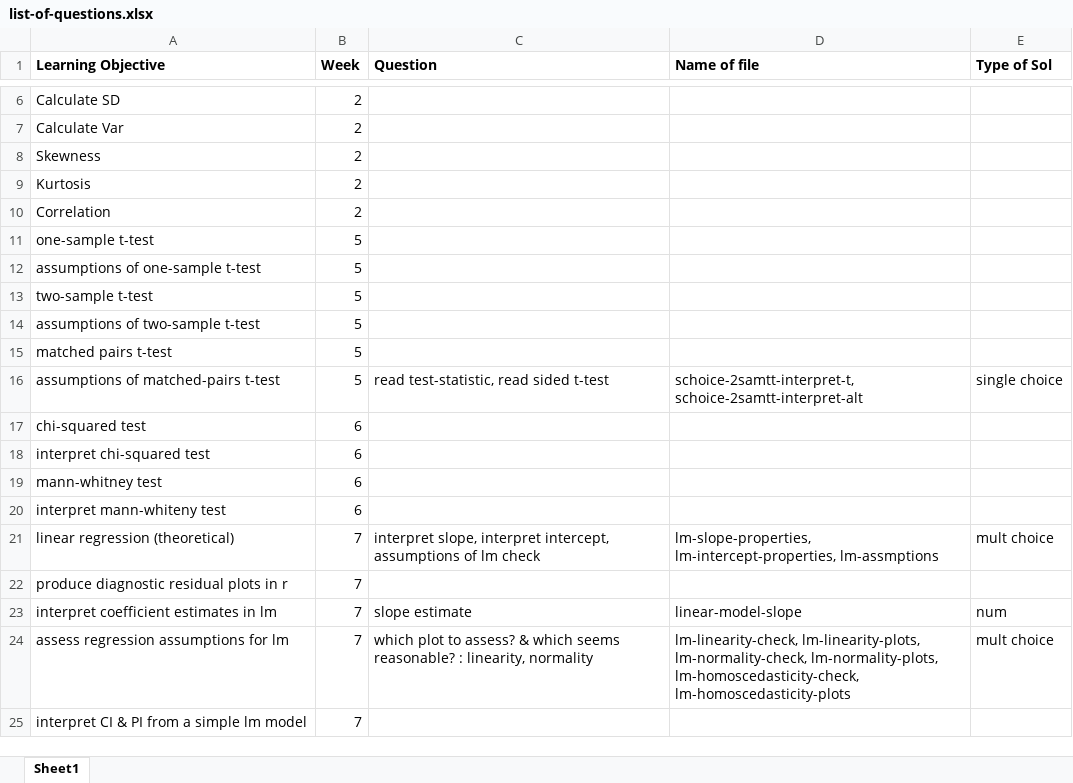
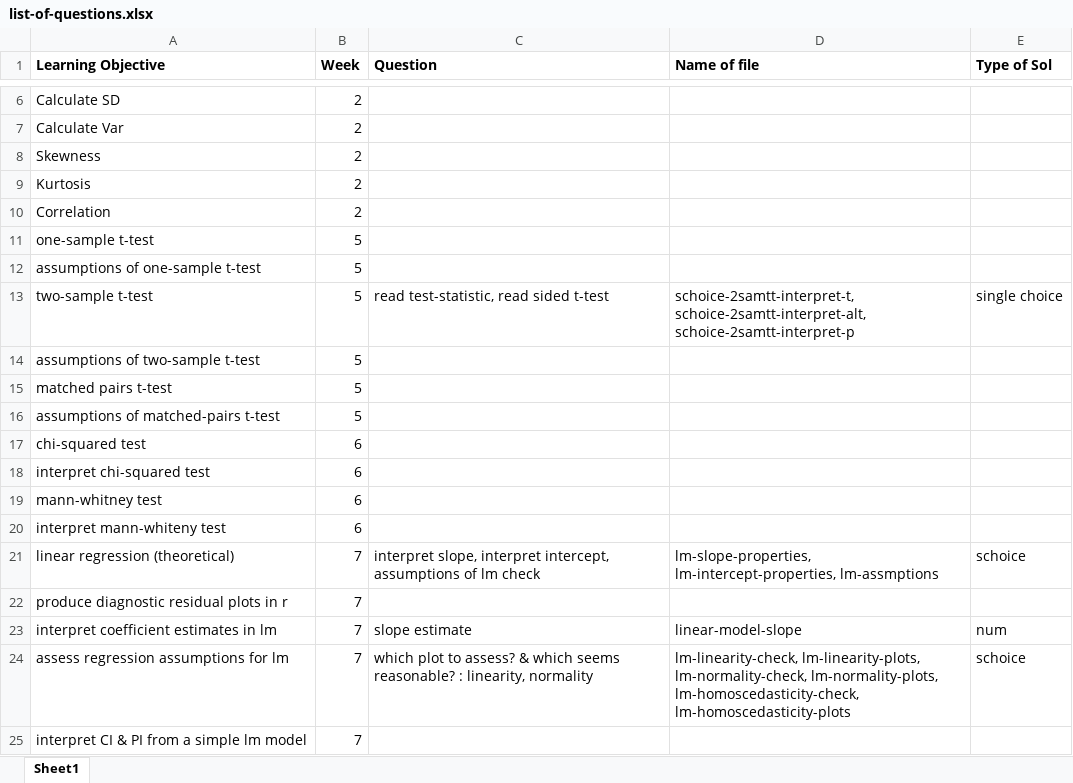
Before and after one commit to joanl01/quizbank, an Excel workbook: list-of-questions.xlsx, sheet Sheet1, drawn as a sheet; only a part is shown, gaps mark what is left out; values as stored, in another font and other column widths than the file's, no borders; the diff names each change by its address in the sheet, - before the commit and + after, or states it on an @@ line.

Commit message:
changed file name, updated excel

```diff
--- a/list-of-questions.xlsx (sheet Sheet1)
+++ b/list-of-questions.xlsx (sheet Sheet1)
-C13 (Question): (empty)
+C13 (Question): read test-statistic, read sided t-test
-D13 (Name of file): (empty)
+D13 (Name of file): schoice-2samtt-interpret-t, schoice-2samtt-interpret-alt, schoice-2samtt-interpret-p
-E13 (Type of Sol): (empty)
+E13 (Type of Sol): single choice
-C16 (Question): read test-statistic, read sided t-test
+C16 (Question): (empty)
-D16 (Name of file): schoice-2samtt-interpret-t, schoice-2samtt-interpret-alt
+D16 (Name of file): (empty)
-E16 (Type of Sol): single choice
+E16 (Type of Sol): (empty)
-E21 (Type of Sol): mult choice
+E21 (Type of Sol): schoice
-E24 (Type of Sol): mult choice
+E24 (Type of Sol): schoice
```
Also changed, not shown: 1 other file.
